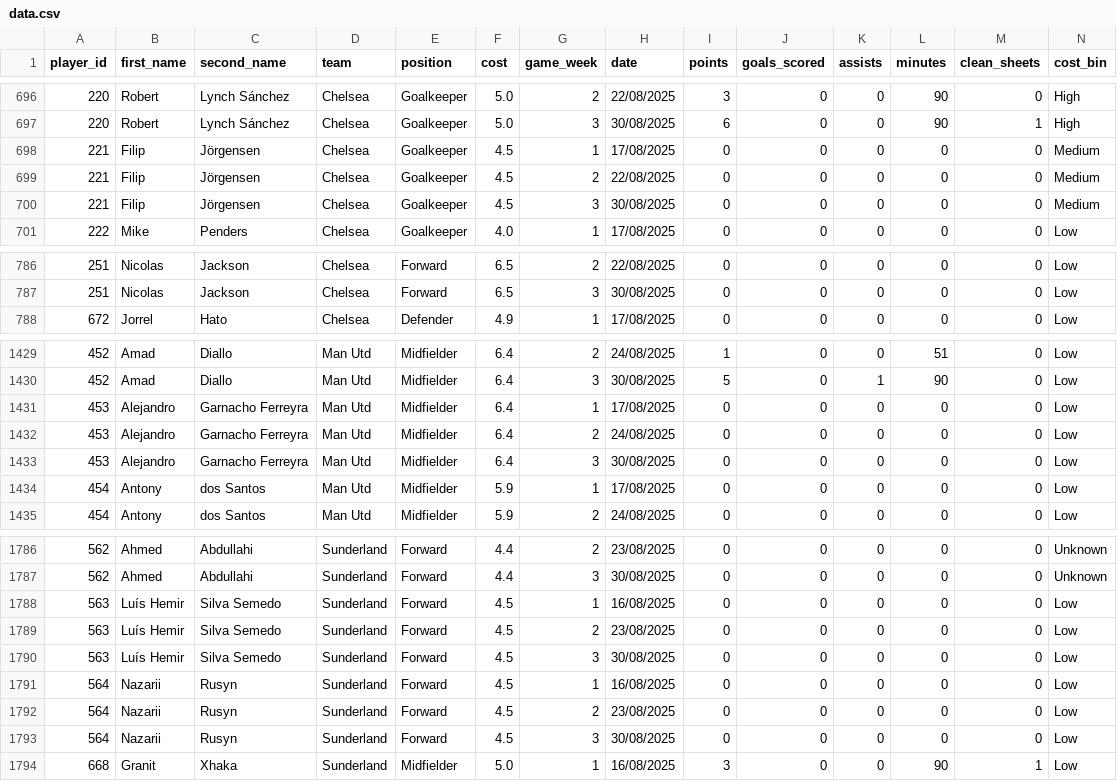
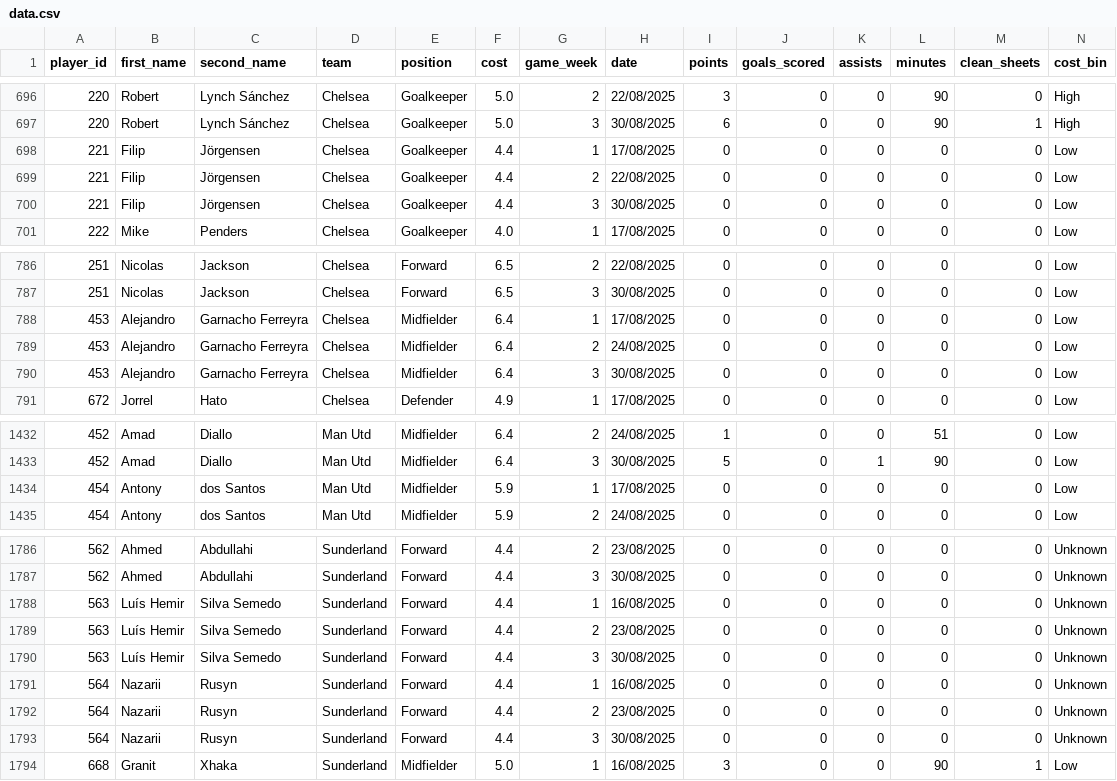
Before and after one commit to Yeti7554/scoresnippet-data, a CSV file: data.csv, drawn as a sheet; only a part is shown, gaps mark what is left out; the diff covers the shown part only.

```diff
--- a/data.csv
+++ b/data.csv
@@ -697,5 +697,5 @@ player_id,first_name,second_name,team,position,cost,game_week,date,points,goals_
 220,Robert,Lynch Sánchez,Chelsea,Goalkeeper,5.0,3,30/08/2025,6,0,0,90,1,High
-221,Filip,Jörgensen,Chelsea,Goalkeeper,4.5,1,17/08/2025,0,0,0,0,0,Medium
-221,Filip,Jörgensen,Chelsea,Goalkeeper,4.5,2,22/08/2025,0,0,0,0,0,Medium
-221,Filip,Jörgensen,Chelsea,Goalkeeper,4.5,3,30/08/2025,0,0,0,0,0,Medium
+221,Filip,Jörgensen,Chelsea,Goalkeeper,4.4,1,17/08/2025,0,0,0,0,0,Low
+221,Filip,Jörgensen,Chelsea,Goalkeeper,4.4,2,22/08/2025,0,0,0,0,0,Low
+221,Filip,Jörgensen,Chelsea,Goalkeeper,4.4,3,30/08/2025,0,0,0,0,0,Low
 222,Mike,Penders,Chelsea,Goalkeeper,4.0,1,17/08/2025,0,0,0,0,0,Low
@@ -787,2 +787,5 @@ player_id,first_name,second_name,team,position,cost,game_week,date,points,goals_
 251,Nicolas,Jackson,Chelsea,Forward,6.5,3,30/08/2025,0,0,0,0,0,Low
+453,Alejandro,Garnacho Ferreyra,Chelsea,Midfielder,6.4,1,17/08/2025,0,0,0,0,0,Low
+453,Alejandro,Garnacho Ferreyra,Chelsea,Midfielder,6.4,2,24/08/2025,0,0,0,0,0,Low
+453,Alejandro,Garnacho Ferreyra,Chelsea,Midfielder,6.4,3,30/08/2025,0,0,0,0,0,Low
 672,Jorrel,Hato,Chelsea,Defender,4.9,1,17/08/2025,0,0,0,0,0,Low
@@ -1430,5 +1433,2 @@ player_id,first_name,second_name,team,position,cost,game_week,date,points,goals_
 452,Amad,Diallo,Man Utd,Midfielder,6.4,3,30/08/2025,5,0,1,90,0,Low
-453,Alejandro,Garnacho Ferreyra,Man Utd,Midfielder,6.4,1,17/08/2025,0,0,0,0,0,Low
-453,Alejandro,Garnacho Ferreyra,Man Utd,Midfielder,6.4,2,24/08/2025,0,0,0,0,0,Low
-453,Alejandro,Garnacho Ferreyra,Man Utd,Midfielder,6.4,3,30/08/2025,0,0,0,0,0,Low
 454,Antony,dos Santos,Man Utd,Midfielder,5.9,1,17/08/2025,0,0,0,0,0,Low
@@ -1787,8 +1787,8 @@ player_id,first_name,second_name,team,position,cost,game_week,date,points,goals_
 562,Ahmed,Abdullahi,Sunderland,Forward,4.4,3,30/08/2025,0,0,0,0,0,Unknown
-563,Luís Hemir,Silva Semedo,Sunderland,Forward,4.5,1,16/08/2025,0,0,0,0,0,Low
-563,Luís Hemir,Silva Semedo,Sunderland,Forward,4.5,2,23/08/2025,0,0,0,0,0,Low
-563,Luís Hemir,Silva Semedo,Sunderland,Forward,4.5,3,30/08/2025,0,0,0,0,0,Low
-564,Nazarii,Rusyn,Sunderland,Forward,4.5,1,16/08/2025,0,0,0,0,0,Low
-564,Nazarii,Rusyn,Sunderland,Forward,4.5,2,23/08/2025,0,0,0,0,0,Low
-564,Nazarii,Rusyn,Sunderland,Forward,4.5,3,30/08/2025,0,0,0,0,0,Low
+563,Luís Hemir,Silva Semedo,Sunderland,Forward,4.4,1,16/08/2025,0,0,0,0,0,Unknown
+563,Luís Hemir,Silva Semedo,Sunderland,Forward,4.4,2,23/08/2025,0,0,0,0,0,Unknown
+563,Luís Hemir,Silva Semedo,Sunderland,Forward,4.4,3,30/08/2025,0,0,0,0,0,Unknown
+564,Nazarii,Rusyn,Sunderland,Forward,4.4,1,16/08/2025,0,0,0,0,0,Unknown
+564,Nazarii,Rusyn,Sunderland,Forward,4.4,2,23/08/2025,0,0,0,0,0,Unknown
+564,Nazarii,Rusyn,Sunderland,Forward,4.4,3,30/08/2025,0,0,0,0,0,Unknown
 668,Granit,Xhaka,Sunderland,Midfielder,5.0,1,16/08/2025,3,0,0,90,1,Low
```
Also changed, not shown: 79 edited cells elsewhere in this file.
